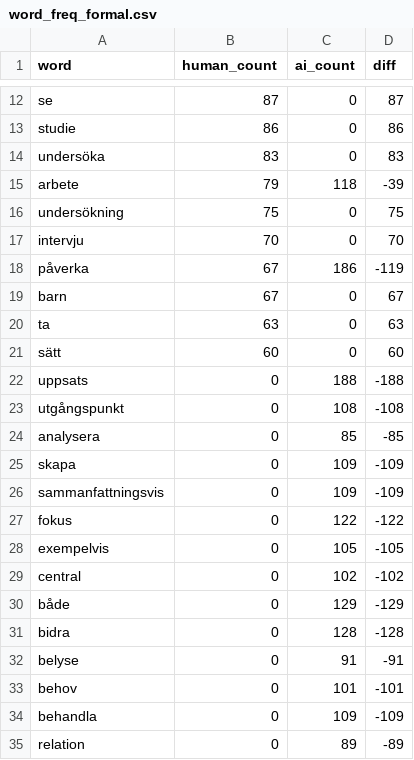
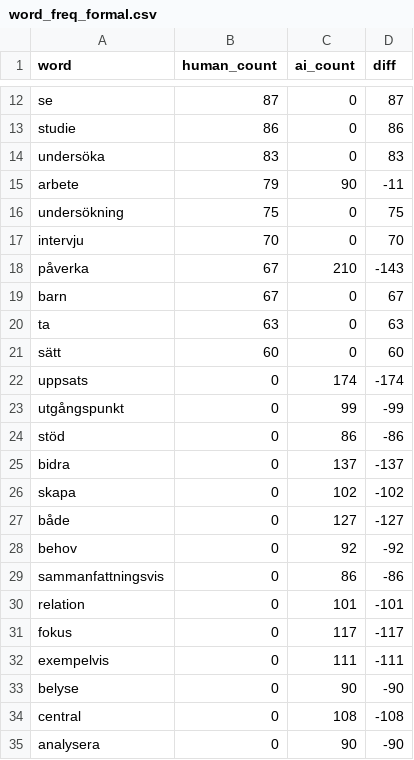
Before and after one commit to ginawelsh/masters_thesis, a CSV file: src/2_text_analysis_scripts/word_freq_formal.csv, drawn as a sheet; only a part is shown, gaps mark what is left out; the diff covers the shown part only.

```diff
--- a/src/2_text_analysis_scripts/word_freq_formal.csv
+++ b/src/2_text_analysis_scripts/word_freq_formal.csv
@@ -14,6 +14,6 @@ studie,86,0,86
 undersöka,83,0,83
-arbete,79,118,-39
+arbete,79,90,-11
 undersökning,75,0,75
 intervju,70,0,70
-påverka,67,186,-119
+påverka,67,210,-143
 barn,67,0,67
@@ -21,15 +21,15 @@ ta,63,0,63
 sätt,60,0,60
-uppsats,0,188,-188
-utgångspunkt,0,108,-108
-analysera,0,85,-85
-skapa,0,109,-109
-sammanfattningsvis,0,109,-109
-fokus,0,122,-122
-exempelvis,0,105,-105
-central,0,102,-102
-både,0,129,-129
-bidra,0,128,-128
-belyse,0,91,-91
-behov,0,101,-101
-behandla,0,109,-109
-relation,0,89,-89
+uppsats,0,174,-174
+utgångspunkt,0,99,-99
+stöd,0,86,-86
+bidra,0,137,-137
+skapa,0,102,-102
+både,0,127,-127
+behov,0,92,-92
+sammanfattningsvis,0,86,-86
+relation,0,101,-101
+fokus,0,117,-117
+exempelvis,0,111,-111
+belyse,0,90,-90
+central,0,108,-108
+analysera,0,90,-90
```
Also changed, not shown: 8 edited cells elsewhere in this file, src/1_data_collection/analysis_runs/formal/textstat_formal.csv, src/2_text_analysis_scripts/csv_files/distribution_distances_formal.csv, 30 other files.
